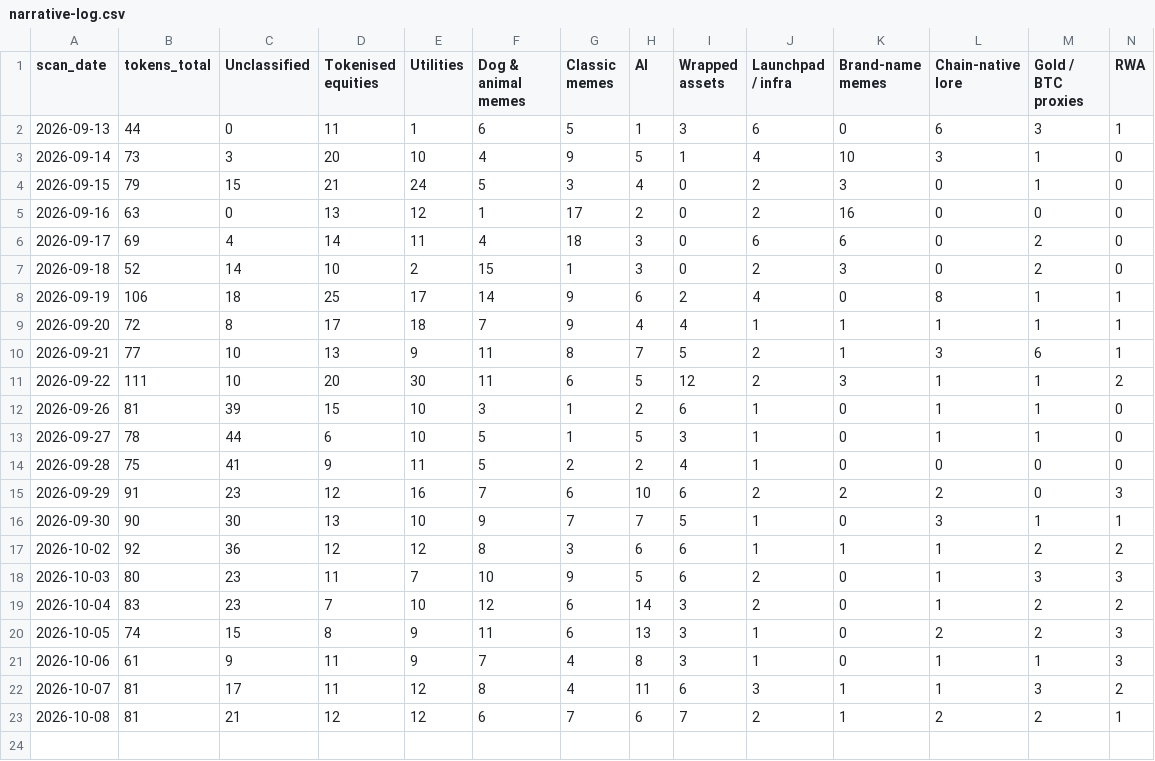
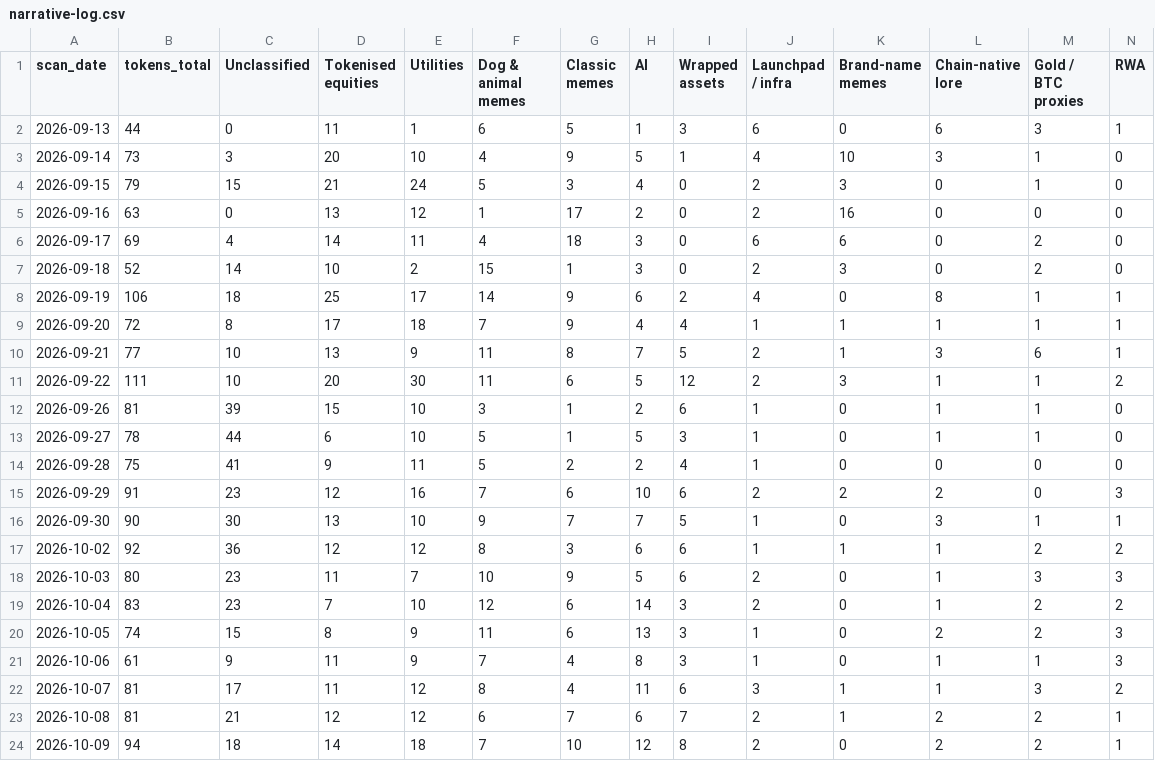
Before and after one commit to hueyyy-eng/moonshot-fetch, a CSV file: site/narrative-log.csv, drawn as a sheet; only a part is shown; rows hold the shown columns only; the diff names each change by its address in the sheet, - before the commit and + after, or states it on an @@ line.

```diff
--- a/site/narrative-log.csv
+++ b/site/narrative-log.csv
+row 24: 2026-10-09 | 94 | 18 | 14 | 18 | 7 | 10 | 12 | 8 | 2 | 0 | 2 | 2 | 1
```
Also changed, not shown: site/daily-lists.csv, site/holder-log.csv, 7 other files.
